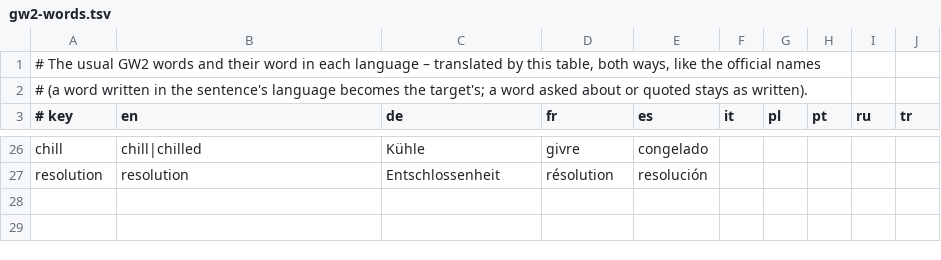
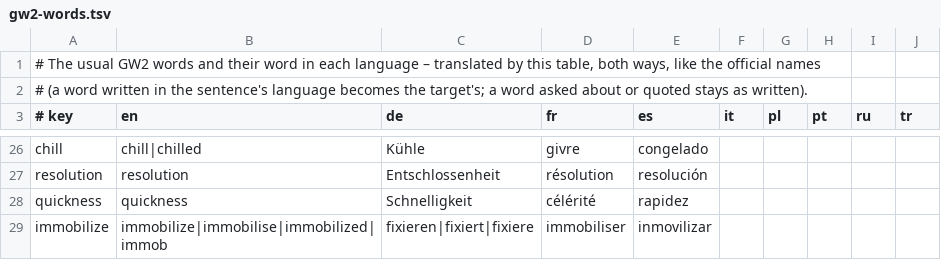
Before and after one commit to Emisan01/gw2chatlator, a TSV file: data/gw2-words.tsv, drawn as a sheet; only a part is shown, gaps mark what is left out; the diff names each change by its address in the sheet, - before the commit and + after, or states it on an @@ line.

Commit message:
feat(translate): false friends German–English – "fixieren" is immobilize, not fix; Schnelligkeit is quickness
German players hold a boss in place with "fixieren"; NLLB wrote "fix the boss" – English for repair. "Schnelligkeit",
the boon players build for (qdps), became "speed". Both ways now: immobilize ↔ fixieren, quickness ↔ Schnelligkeit
(French and Spanish from the game: immobiliser/inmovilizar, célérité/rapidez). "quick" stays a keep term – it is also
"quick question".

Evidence: translation_bench nllb, 5 made-up lines: 1/5 → 5/5 meaning ok ("We need to fix the boss" → "We have to
immobilize the boss", "I'll bring speed" → "I bring quickness"); corpus 80/89, nothing lost. core_tests 5190 passed.

```diff
--- a/data/gw2-words.tsv
+++ b/data/gw2-words.tsv
+row 28: quickness | quickness | Schnelligkeit | célérité | rapidez
+row 29: immobilize | immobilize|immobilise|immobilized|immob | fixieren|fixiert|fixiere | immobiliser | inmovilizar
```
Also changed, not shown: 2 other files.
